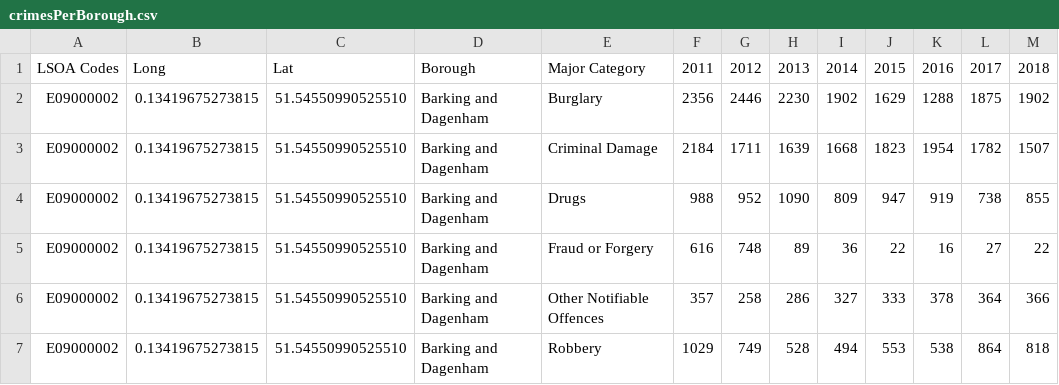
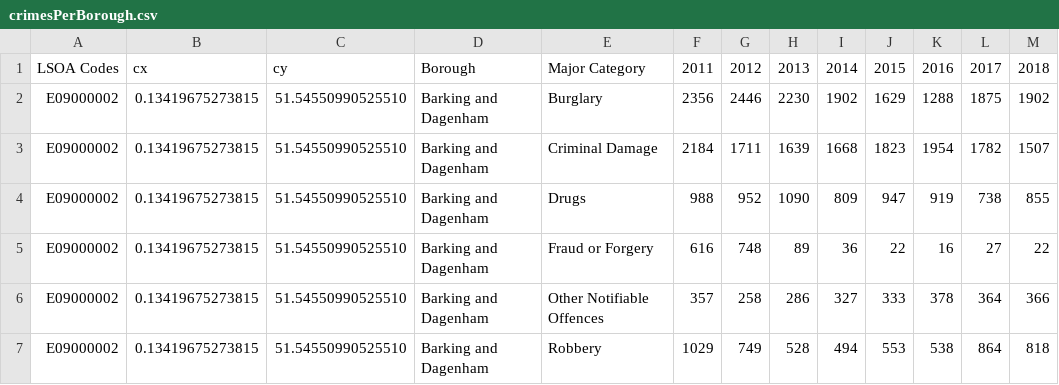
Before and after one commit to PreyaS96/CrimeData, a CSV file: crimesPerBorough.csv, drawn as a sheet; only a part is shown.

Commit message:
Add files via upload

```diff
--- a/crimesPerBorough.csv
+++ b/crimesPerBorough.csv
@@ -1,2 +1,2 @@
-LSOA Codes,Long,Lat,Borough,Major Category,2011,2012,2013,2014,2015,2016,2017,2018
+LSOA Codes,cx,cy,Borough,Major Category,2011,2012,2013,2014,2015,2016,2017,2018
 E09000002,0.13419675273815,51.54550990525510,Barking and Dagenham,Burglary,2356,2446,2230,1902,1629,1288,1875,1902
```
